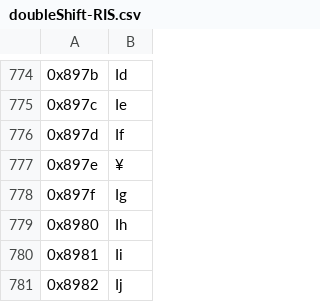
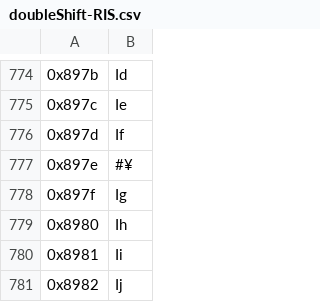
Before and after one commit to sam8457/Chobits-Translation-Project, a CSV file: doubleShift-RIS.csv, drawn as a sheet; only a part is shown, gaps mark what is left out.

```diff
--- a/doubleShift-RIS.csv
+++ b/doubleShift-RIS.csv
@@ -776,3 +776,3 @@
 0x897d,If
-0x897e,¥
+0x897e,#¥
 0x897f,Ig
```
Also changed, not shown: 4 other files.
